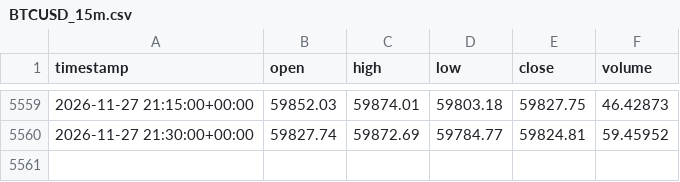
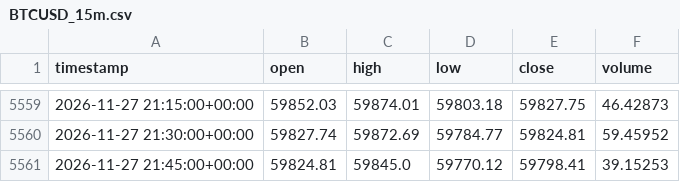
Before and after one commit to iZorget-coder/molina_, a CSV file: BTCUSD_15m.csv, drawn as a sheet; only a part is shown, gaps mark what is left out; the diff names each change by its address in the sheet, - before the commit and + after, or states it on an @@ line.

```diff
--- a/BTCUSD_15m.csv
+++ b/BTCUSD_15m.csv
+row 5561: 2026-11-27 21:45:00+00:00 | 59824.81 | 59845.0 | 59770.12 | 59798.41 | 39.15253
```
Also changed, not shown: EURUSD_15m.csv, USDCAD_15m.csv, 2 other files.
